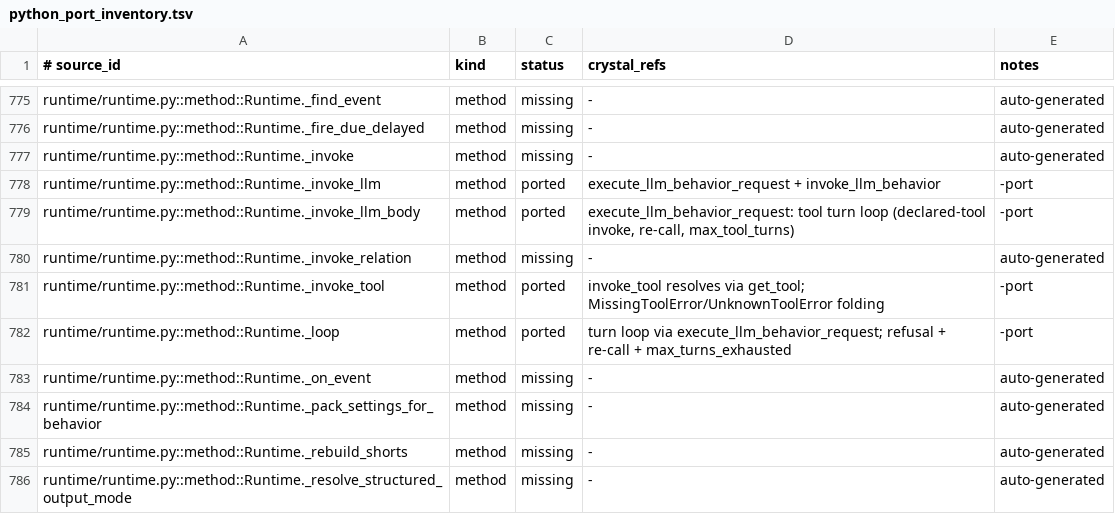
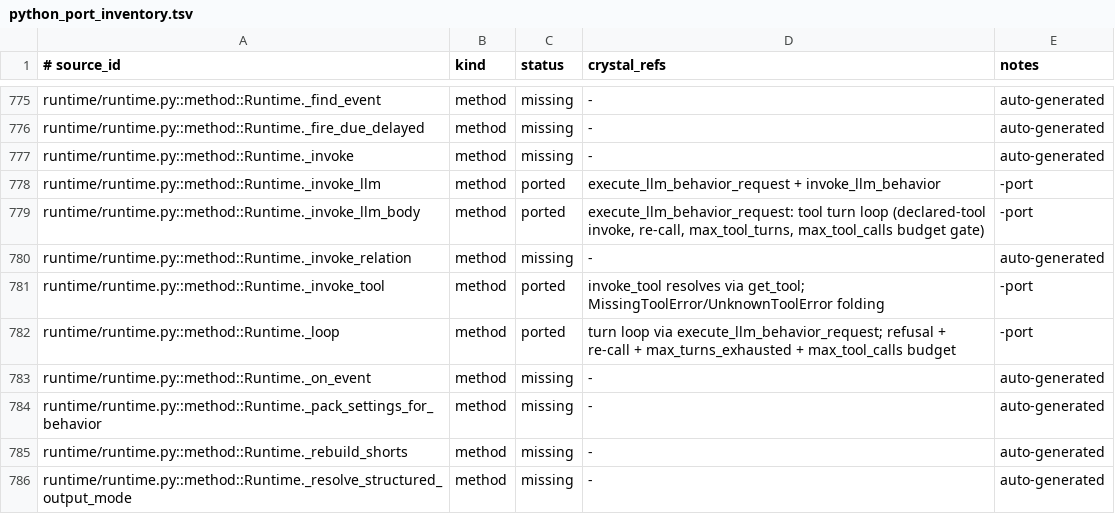
Before and after one commit to dsisnero/chronicle, a TSV file: plans/inventory/python_port_inventory.tsv, drawn as a sheet; only a part is shown, gaps mark what is left out.

Commit message:
docs: ledger + parity for max_tool_calls budget gate
python_port_inventory.tsv: note the max_tool_calls budget gate on _invoke_llm_body/_loop.
plans/parity.md: document enforce_tool_call_budget! (budget.tool_calls_exhausted).

```diff
--- a/plans/inventory/python_port_inventory.tsv
+++ b/plans/inventory/python_port_inventory.tsv
@@ -778,6 +778,6 @@ runtime/runtime.py::method::Runtime._invoke	method	missing	-	auto-generated
 runtime/runtime.py::method::Runtime._invoke_llm	method	ported	execute_llm_behavior_request + invoke_llm_behavior	-port
-runtime/runtime.py::method::Runtime._invoke_llm_body	method	ported	execute_llm_behavior_request: tool turn loop (declared-tool invoke, re-call, max_tool_turns)	-port
+runtime/runtime.py::method::Runtime._invoke_llm_body	method	ported	execute_llm_behavior_request: tool turn loop (declared-tool invoke, re-call, max_tool_turns, max_tool_calls budget gate)	-port
 runtime/runtime.py::method::Runtime._invoke_relation	method	missing	-	auto-generated
 runtime/runtime.py::method::Runtime._invoke_tool	method	ported	invoke_tool resolves via get_tool; MissingToolError/UnknownToolError folding	-port
-runtime/runtime.py::method::Runtime._loop	method	ported	turn loop via execute_llm_behavior_request; refusal + re-call + max_turns_exhausted	-port
+runtime/runtime.py::method::Runtime._loop	method	ported	turn loop via execute_llm_behavior_request; refusal + re-call + max_turns_exhausted + max_tool_calls budget	-port
 runtime/runtime.py::method::Runtime._on_event	method	missing	-	auto-generated
```
Also changed, not shown: 1 other file.
